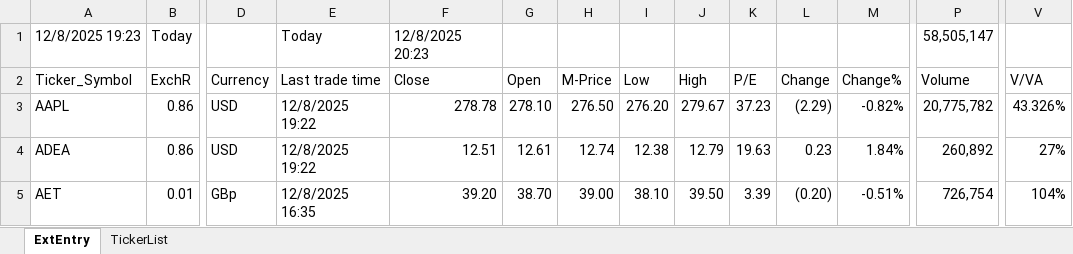
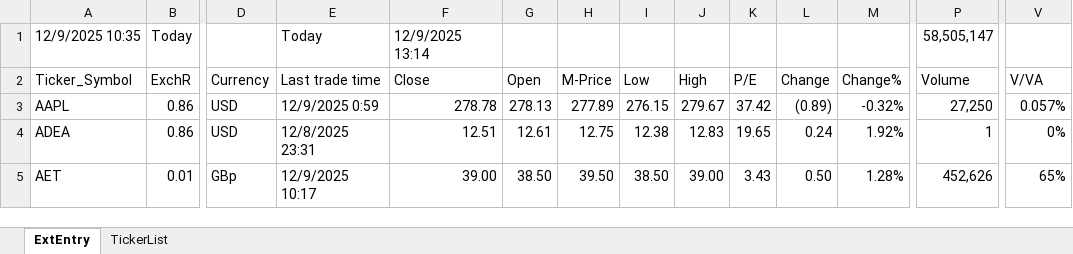
Before and after one commit to KostaDY/NikyClean, an Excel workbook: MEDY.xlsx, sheet ExtEntry, drawn as a sheet; only a part is shown, gaps mark what is left out; values as stored, in another font and other column widths than the file's, no cell formats; conditional formats and table styles not drawn; the diff covers the shown part only; the diff names each change by its address in the sheet, - before the commit and + after, or states it on an @@ line.

```diff
--- a/MEDY.xlsx (sheet ExtEntry)
+++ b/MEDY.xlsx (sheet ExtEntry)
-A1 (Ticker_Symbol): 12/8/2025 19:23
+A1 (Ticker_Symbol): 12/9/2025 10:35
-F1 (Close): 12/8/2025 20:23
+F1 (Close): 12/9/2025 13:14
-E3 (Last trade time): 12/8/2025 19:22
+E3 (Last trade time): 12/9/2025 0:59
-G3 (Open): 278.10
+G3 (Open): 278.13
-H3 (M-Price): 276.50
+H3 (M-Price): 277.89
-I3 (Low): 276.20
+I3 (Low): 276.15
-K3 (P/E): 37.23
+K3 (P/E): 37.42
-L3 (Change): (2.29)
+L3 (Change): (0.89)
-M3 (Change%): -0.82%
+M3 (Change%): -0.32%
-P3 (Volume): 20,775,782
+P3 (Volume): 27,250
-V3 (V/VA): 43.326%
+V3 (V/VA): 0.057%
-E4 (Last trade time): 12/8/2025 19:22
+E4 (Last trade time): 12/8/2025 23:31
-H4 (M-Price): 12.74
+H4 (M-Price): 12.75
-J4 (High): 12.79
+J4 (High): 12.83
-K4 (P/E): 19.63
+K4 (P/E): 19.65
-L4 (Change): 0.23
+L4 (Change): 0.24
-M4 (Change%): 1.84%
+M4 (Change%): 1.92%
-P4 (Volume): 260,892
+P4 (Volume): 1
-V4 (V/VA): 27%
+V4 (V/VA): 0%
-E5 (Last trade time): 12/8/2025 16:35
+E5 (Last trade time): 12/9/2025 10:17
-F5 (Close): 39.20
+F5 (Close): 39.00
-G5 (Open): 38.70
+G5 (Open): 38.50
-H5 (M-Price): 39.00
+H5 (M-Price): 39.50
-I5 (Low): 38.10
+I5 (Low): 38.50
-J5 (High): 39.50
+J5 (High): 39.00
-K5 (P/E): 3.39
+K5 (P/E): 3.43
-L5 (Change): (0.20)
+L5 (Change): 0.50
-M5 (Change%): -0.51%
+M5 (Change%): 1.28%
-P5 (Volume): 726,754
+P5 (Volume): 452,626
-V5 (V/VA): 104%
+V5 (V/VA): 65%
```
Also changed, not shown: 766 edited cells elsewhere in this sheet, cell formats, 1 other file.
